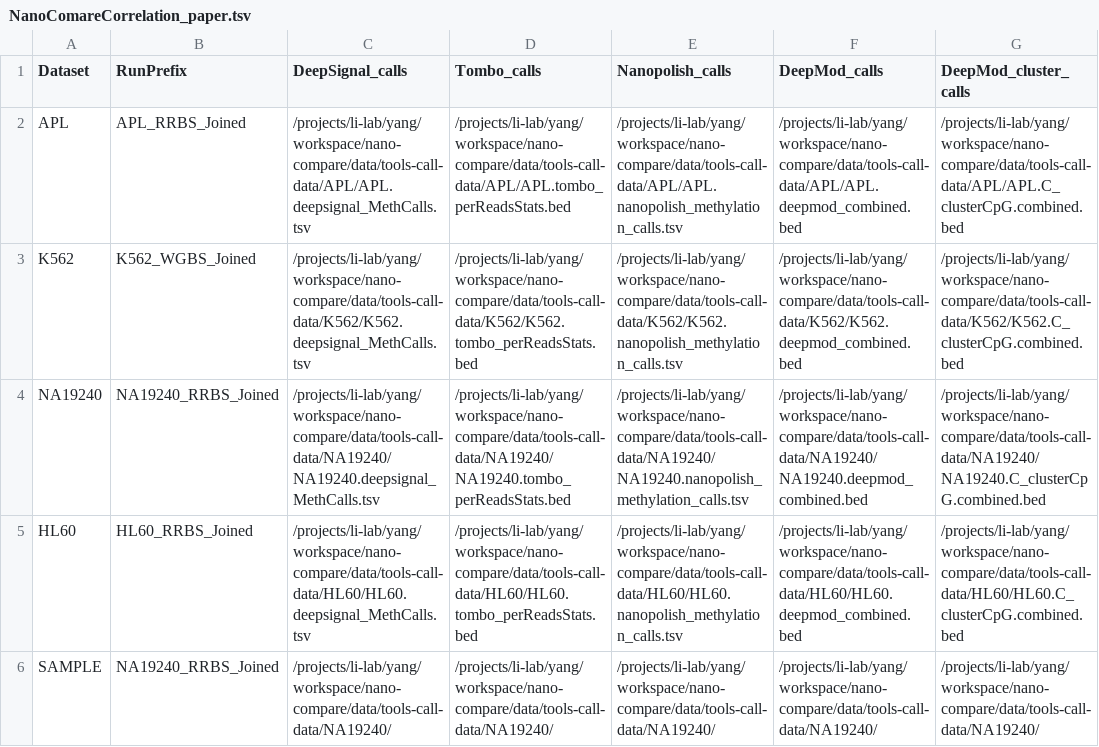
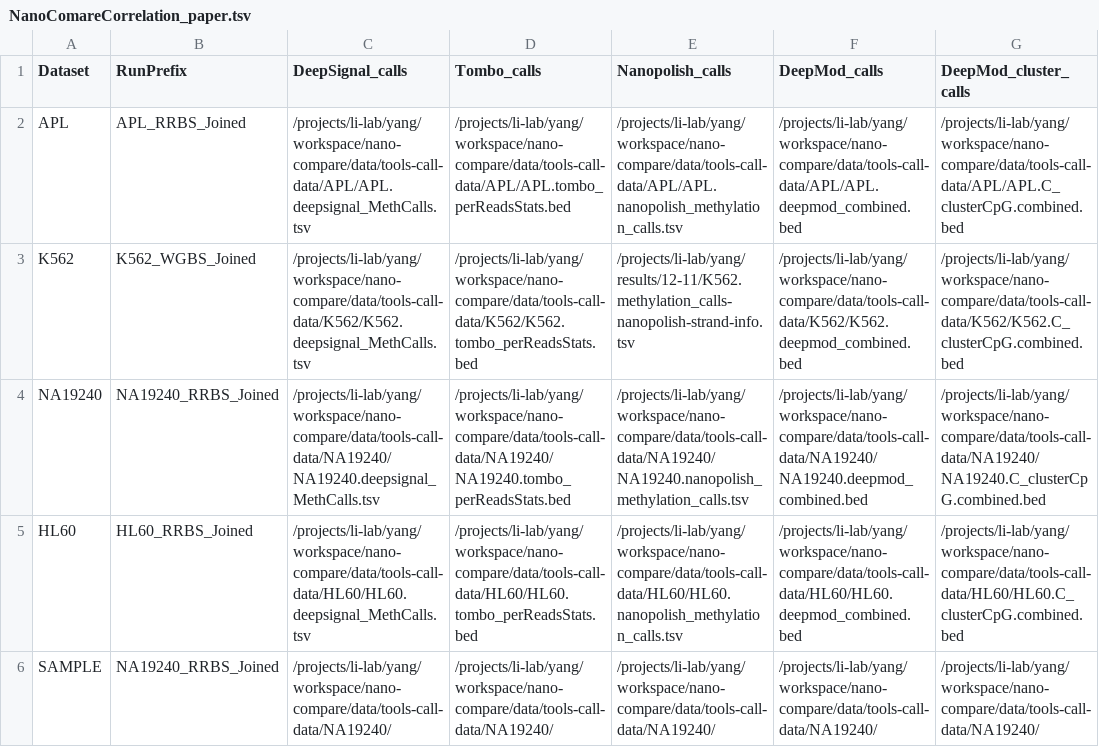
Before and after one commit to LabShengLi/nanome, a TSV file: src/nanocompare/meth_stats/NanoComareCorrelation_paper.tsv, drawn as a sheet; only a part is shown; the diff names each change by its address in the sheet, - before the commit and + after, or states it on an @@ line.

Commit message:
add strand-info to nanopolish orignial results based on bam files

```diff
--- a/src/nanocompare/meth_stats/NanoComareCorrelation_paper.tsv
+++ b/src/nanocompare/meth_stats/NanoComareCorrelation_paper.tsv
-E3 (Nanopolish_calls): /projects/li-lab/yang/workspace/nano-compare/data/tools-call-data/K562/K562.nanopolish_methylation_calls.tsv
+E3 (Nanopolish_calls): /projects/li-lab/yang/results/12-11/K562.methylation_calls-nanopolish-strand-info.tsv
```
Also changed, not shown: 4 other files.
